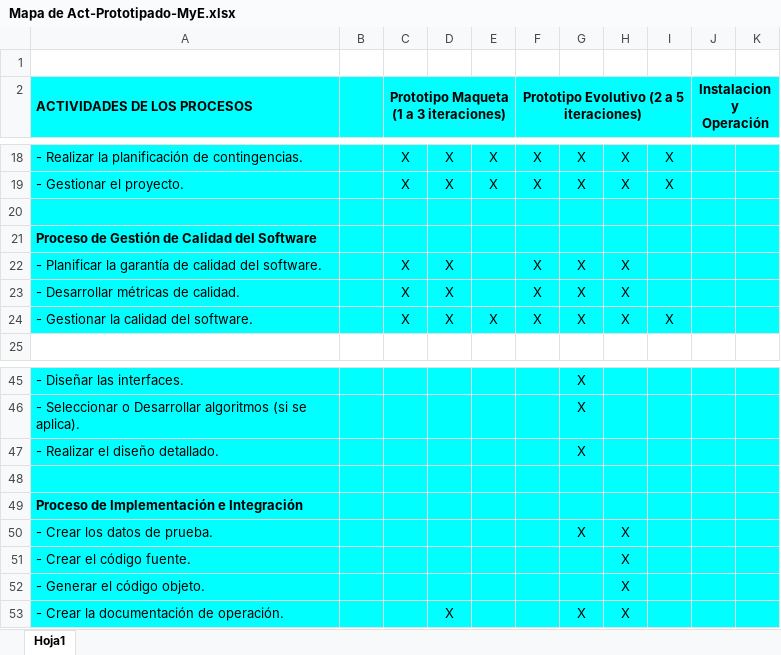
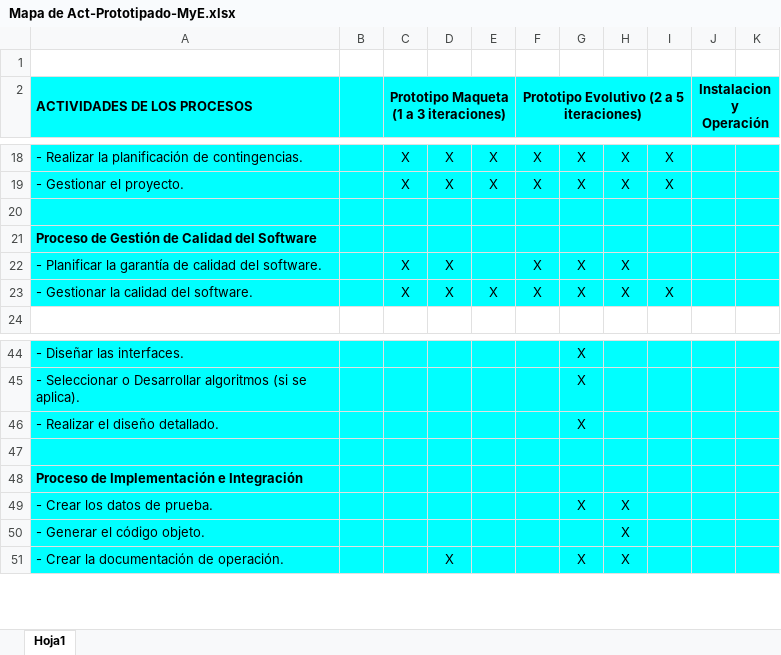
Before and after one commit to maxikidd/sugpaDoc, an Excel workbook: editMapaGANTT/Mapa de Act-Prototipado-MyE.xlsx, sheet Hoja1, drawn as a sheet; only a part is shown, gaps mark what is left out; values as stored, in another font and other column widths than the file's, no borders; charts and pictures not drawn; the diff names each change by its address in the sheet, - before the commit and + after, or states it on an @@ line.

Commit message:
mapa de actividades, raiz, gantt pdf

```diff
--- a/editMapaGANTT/Mapa de Act-Prototipado-MyE.xlsx (sheet Hoja1)
+++ b/editMapaGANTT/Mapa de Act-Prototipado-MyE.xlsx (sheet Hoja1)
-row 23: - Desarrollar métricas de calidad. |  | X | X |  | X | X | X
-row 51: - Crear el código fuente. |  |  |  |  |  |  | X
```
Also changed, not shown: charts or pictures, 6 other files.
